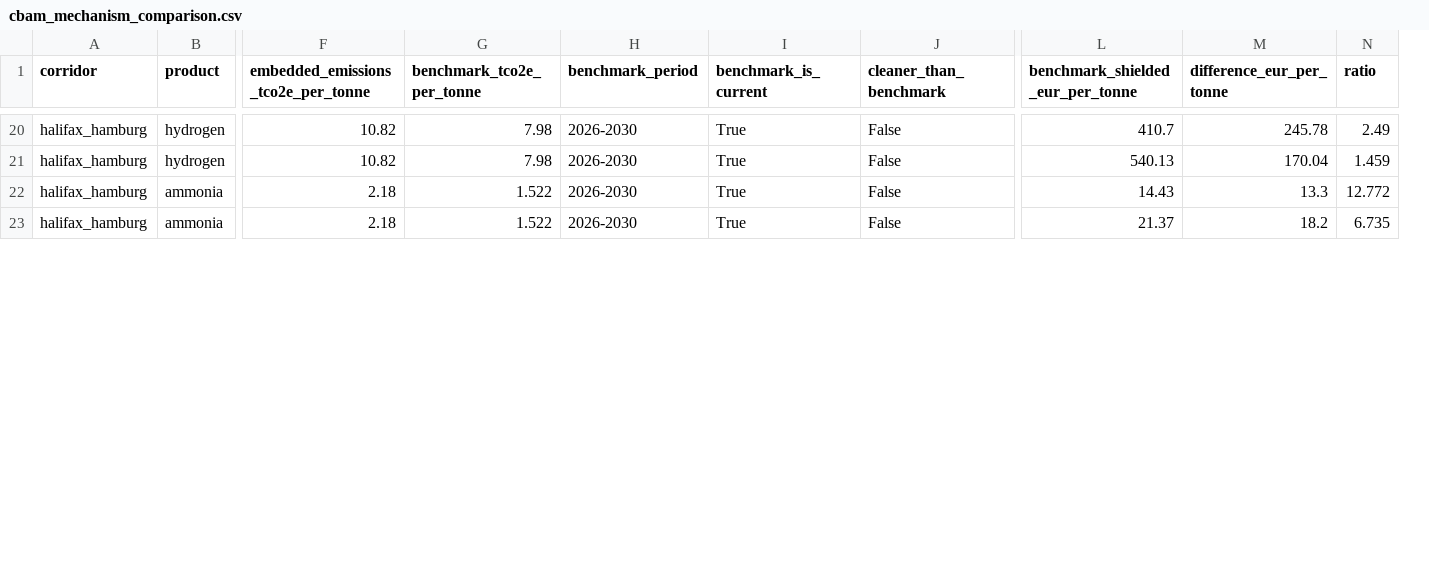
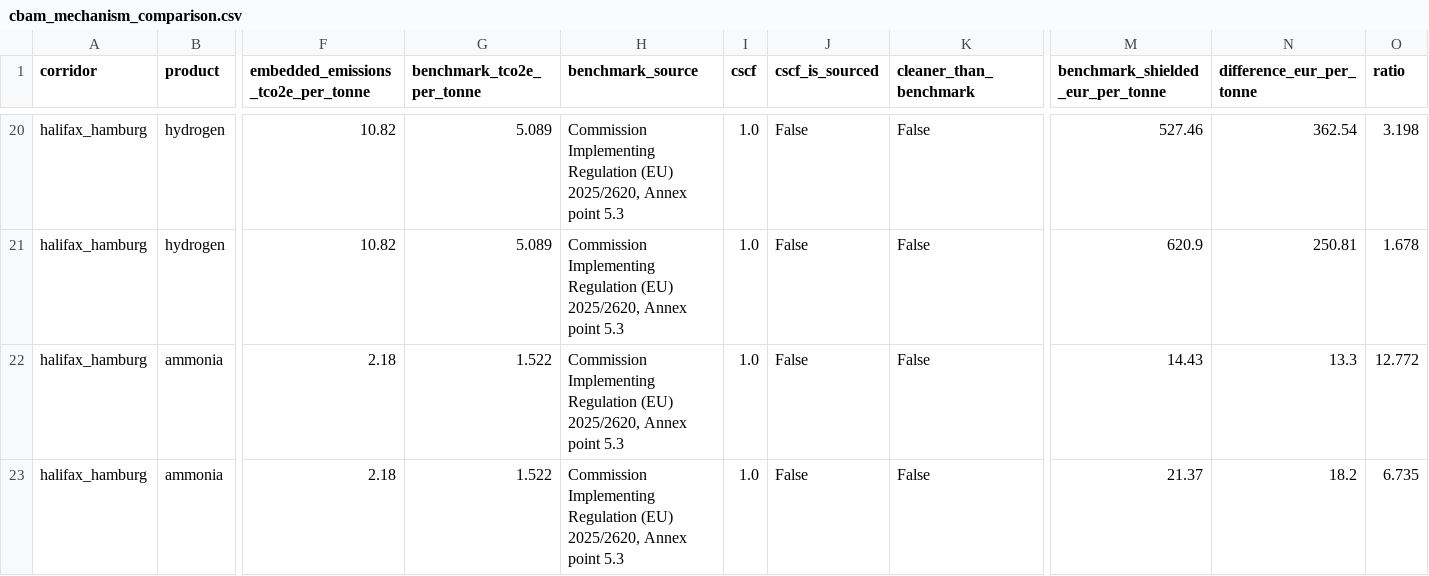
Before and after one commit to Samir-Abuisneneh/cbam-dashboard, a CSV file: cbam_model/outputs/cbam_mechanism_comparison.csv, drawn as a sheet; only a part is shown, gaps mark what is left out; removed rows and columns are numbered as before the commit, all else as after; the diff covers the shown part only; the diff names each change by its address in the sheet, - before the commit and + after, or states it on an @@ line.

Commit message:
Correct the EU CBAM benchmark to the CBAM benchmark in IR 2025/2620
The model netted off the EU ETS product benchmark. That is the wrong
instrument. Commission Implementing Regulation (EU) 2025/2620 of 16
December 2025, adopted under Article 31(2) of Regulation (EU) 2023/956,
lays down the calculation of the free allocation adjustment and defines
its own CBAM benchmark, derived from the ETS benchmarks but not equal to
them.

  Ammonia  CN 2814 10 00   1.522 -> 1.522, unchanged
  Hydrogen CN 2804 10 00   7.98  -> 5.089

Hydrogen was being shielded 56.8% more than the law allows, understating
EU hydrogen liability in every year. The regulation's Equations 2 and 6
also carry a cross-sectoral correction factor that was missing entirely;
it is now represented and held at 1.0 as a stated assumption, flagged
unsourced in the outputs.

The functional form is vindicated. CBAM_y in the regulation is the share
of free allocation remaining, which is 1 - cbam_factor(year) here, so
factor_scaled is confirmed wrong rather than merely disfavoured.

Three findings die with the correction, all artefacts of the oversized
shield, all guarded by tests so they cannot return unnoticed:

  - hydrogen's corridor crossover: now no crossover at all on the
    baseline path, Ningbo-Felixstowe cheaper in every year
  - hydrogen's lock-in reversal: gone, so lock-in is ammonia-only and
    the opposed-advice result is dead
  - the competitiveness divergence: absolute and relative rankings now
    agree in every product-year

Ammonia is unchanged throughout, its two benchmarks being the same
number. Renames the constant and accessor to CBAM_BENCHMARK_* and
cbam_benchmark(), and deletes eu_product_benchmark() outright so no
caller can net off an ETS benchmark again.

Docs, notebook prose and the frozen outputs are regenerated. Adds
docs/findings_2026-08-08.md as the results freeze with the objectives
map.

```diff
--- a/cbam_model/outputs/cbam_mechanism_comparison.csv
+++ b/cbam_model/outputs/cbam_mechanism_comparison.csv
-column H (benchmark_period), rows 20-23: all 2026-2030
-column I (benchmark_is_current), rows 20-23: all True
+column H (benchmark_source), rows 20-23: all Commission Implementing Regulation (EU) 2025/2620, Annex point 5.3
+column I (cscf), rows 20-23: all 1.0
+column J (cscf_is_sourced), rows 20-23: all False
-G20:G21 (benchmark_tco2e_per_tonne): 7.98
+G20:G21 (benchmark_tco2e_per_tonne): 5.089
-M20 (benchmark_shielded_eur_per_tonne): 410.7
+M20 (benchmark_shielded_eur_per_tonne): 527.46
-N20 (difference_eur_per_tonne): 245.78
+N20 (difference_eur_per_tonne): 362.54
-O20 (ratio): 2.49
+O20 (ratio): 3.198
-M21 (benchmark_shielded_eur_per_tonne): 540.13
+M21 (benchmark_shielded_eur_per_tonne): 620.9
-N21 (difference_eur_per_tonne): 170.04
+N21 (difference_eur_per_tonne): 250.81
-O21 (ratio): 1.459
+O21 (ratio): 1.678
```
Also changed, not shown: 42 edited cells elsewhere in this file, cbam_model/outputs/cbam_cost_per_tonne.csv, cbam_model/outputs/compliance_cost_per_tonne.csv, 27 other files.
